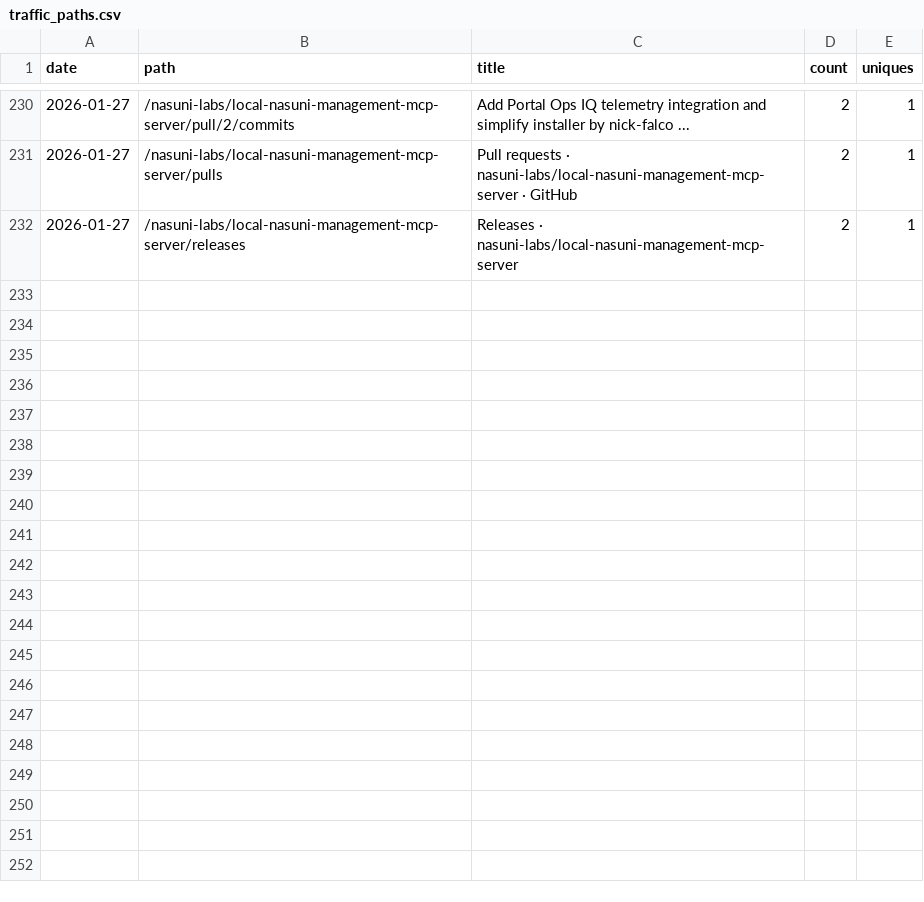
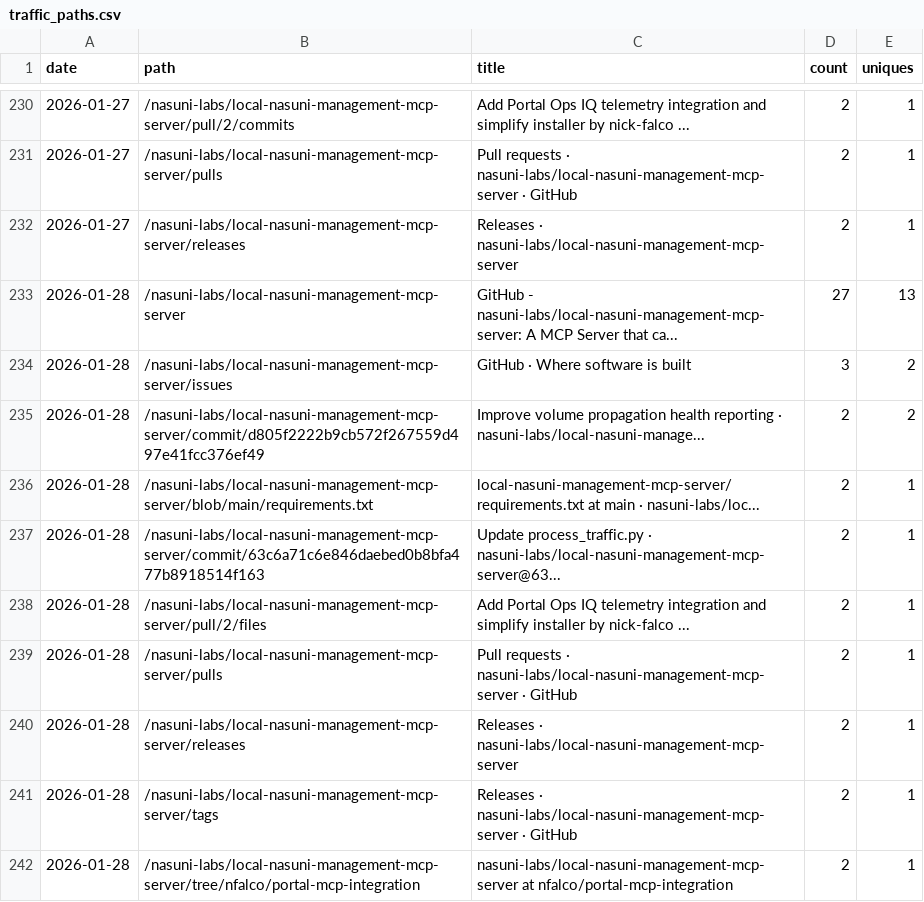
Before and after one commit to nasuni-labs/local-nasuni-management-mcp-server, a CSV file: data/traffic_paths.csv, drawn as a sheet; only a part is shown, gaps mark what is left out.

```diff
--- a/data/traffic_paths.csv
+++ b/data/traffic_paths.csv
@@ -232 +232,11 @@ date,path,title,count,uniques
 2026-01-27,/nasuni-labs/local-nasuni-management-mcp-server/releases,Releases · nasuni-labs/local-nasuni-management-mcp-server,2,1
+2026-01-28,/nasuni-labs/local-nasuni-management-mcp-server,GitHub - nasuni-labs/local-nasuni-management-mcp-server: A MCP Server that ca...,27,13
+2026-01-28,/nasuni-labs/local-nasuni-management-mcp-server/issues,GitHub · Where software is built,3,2
+2026-01-28,/nasuni-labs/local-nasuni-management-mcp-server/commit/d805f2222b9cb572f267559d497e41fcc376ef49,Improve volume propagation health reporting · nasuni-labs/local-nasuni-manage...,2,2
+2026-01-28,/nasuni-labs/local-nasuni-management-mcp-server/blob/main/requirements.txt,local-nasuni-management-mcp-server/requirements.txt at main · nasuni-labs/loc...,2,1
+2026-01-28,/nasuni-labs/local-nasuni-management-mcp-server/commit/63c6a71c6e846daebed0b8bfa477b8918514f163,Update process_traffic.py · nasuni-labs/local-nasuni-management-mcp-server@63...,2,1
+2026-01-28,/nasuni-labs/local-nasuni-management-mcp-server/pull/2/files,Add Portal Ops IQ telemetry integration and simplify installer by nick-falco ...,2,1
+2026-01-28,/nasuni-labs/local-nasuni-management-mcp-server/pulls,Pull requests · nasuni-labs/local-nasuni-management-mcp-server · GitHub,2,1
+2026-01-28,/nasuni-labs/local-nasuni-management-mcp-server/releases,Releases · nasuni-labs/local-nasuni-management-mcp-server,2,1
+2026-01-28,/nasuni-labs/local-nasuni-management-mcp-server/tags,Releases · nasuni-labs/local-nasuni-management-mcp-server · GitHub,2,1
+2026-01-28,/nasuni-labs/local-nasuni-management-mcp-server/tree/nfalco/portal-mcp-integration,nasuni-labs/local-nasuni-management-mcp-server at nfalco/portal-mcp-integration,2,1
```
Also changed, not shown: data/traffic_clones.csv, data/traffic_referrers.csv, 1 other file.
